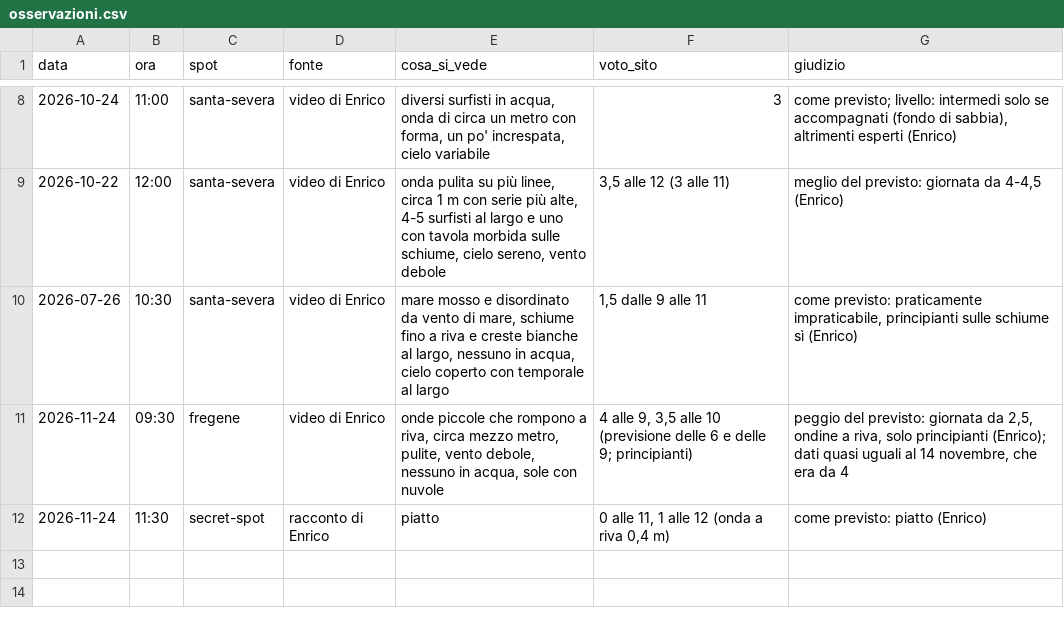
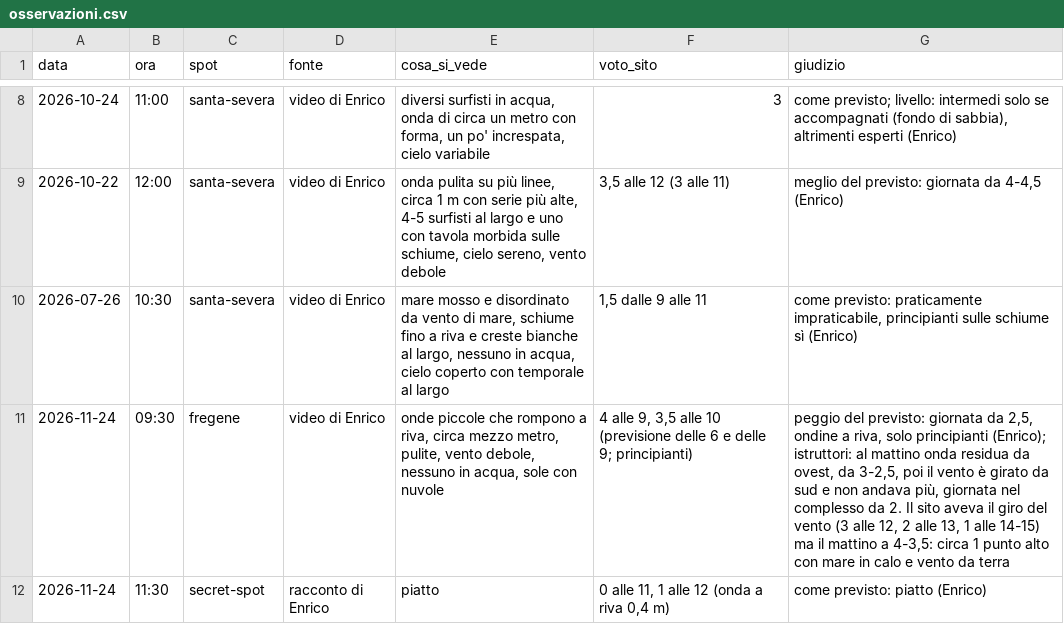
Before and after one commit to enricomariacaporossi/surf-lazio, a CSV file: data/osservazioni.csv, drawn as a sheet; only a part is shown, gaps mark what is left out.

```diff
--- a/data/osservazioni.csv
+++ b/data/osservazioni.csv
@@ -10,3 +10,3 @@ data,ora,spot,fonte,cosa_si_vede,voto_sito,giudizio
 2026-07-26,10:30,santa-severa,video di Enrico,"mare mosso e disordinato da vento di mare, schiume fino a riva e creste bianche al largo, nessuno in acqua, cielo coperto con temporale al largo","1,5 dalle 9 alle 11","come previsto: praticamente impraticabile, principianti sulle schiume sì (Enrico)"
-2026-11-24,09:30,fregene,video di Enrico,"onde piccole che rompono a riva, circa mezzo metro, pulite, vento debole, nessuno in acqua, sole con nuvole","4 alle 9, 3,5 alle 10 (previsione delle 6 e delle 9; principianti)","peggio del previsto: giornata da 2,5, ondine a riva, solo principianti (Enrico); dati quasi uguali al 14 novembre, che era da 4"
+2026-11-24,09:30,fregene,video di Enrico,"onde piccole che rompono a riva, circa mezzo metro, pulite, vento debole, nessuno in acqua, sole con nuvole","4 alle 9, 3,5 alle 10 (previsione delle 6 e delle 9; principianti)","peggio del previsto: giornata da 2,5, ondine a riva, solo principianti (Enrico); istruttori: al mattino onda residua da ovest, da 3-2,5, poi il vento è girato da sud e non andava più, giornata nel complesso da 2. Il sito aveva il giro del vento (3 alle 12, 2 alle 13, 1 alle 14-15) ma il mattino a 4-3,5: circa 1 punto alto con mare in calo e vento da terra"
 2026-11-24,11:30,secret-spot,racconto di Enrico,piatto,"0 alle 11, 1 alle 12 (onda a riva 0,4 m)",come previsto: piatto (Enrico)
```
